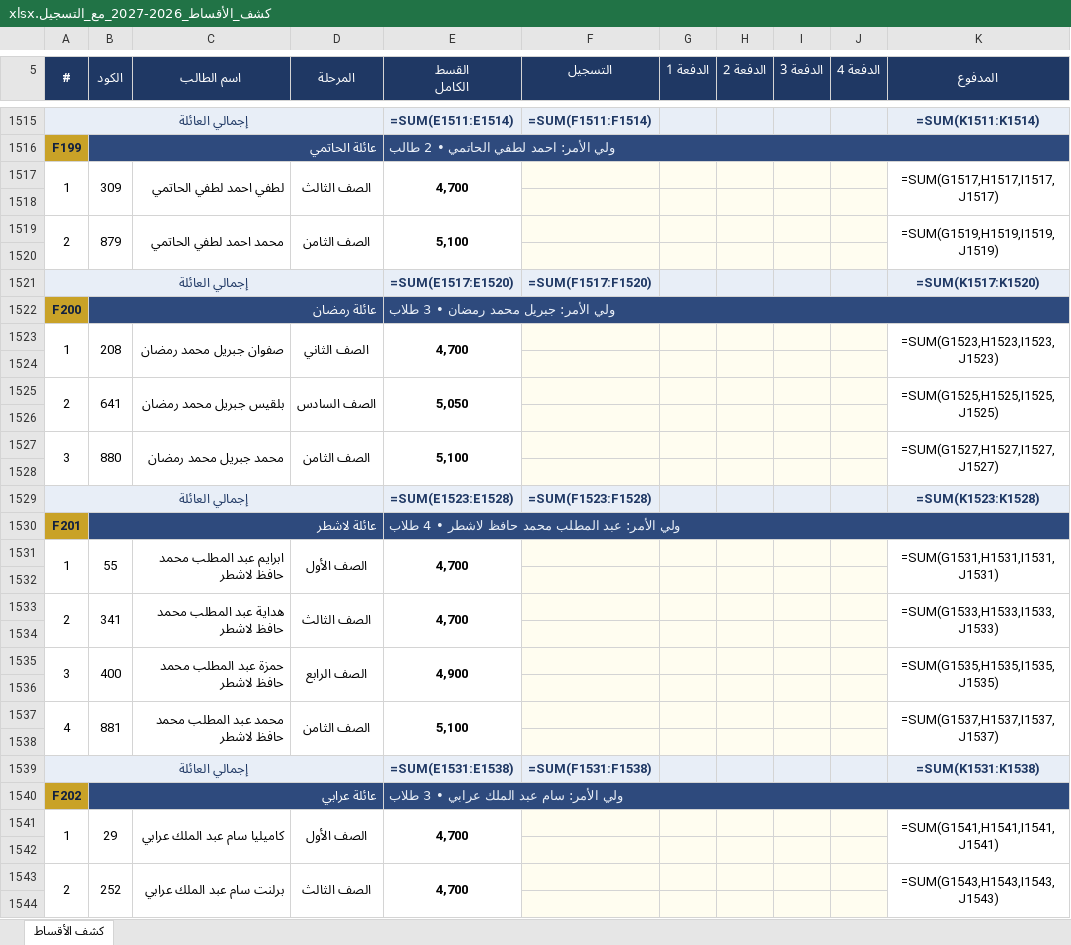
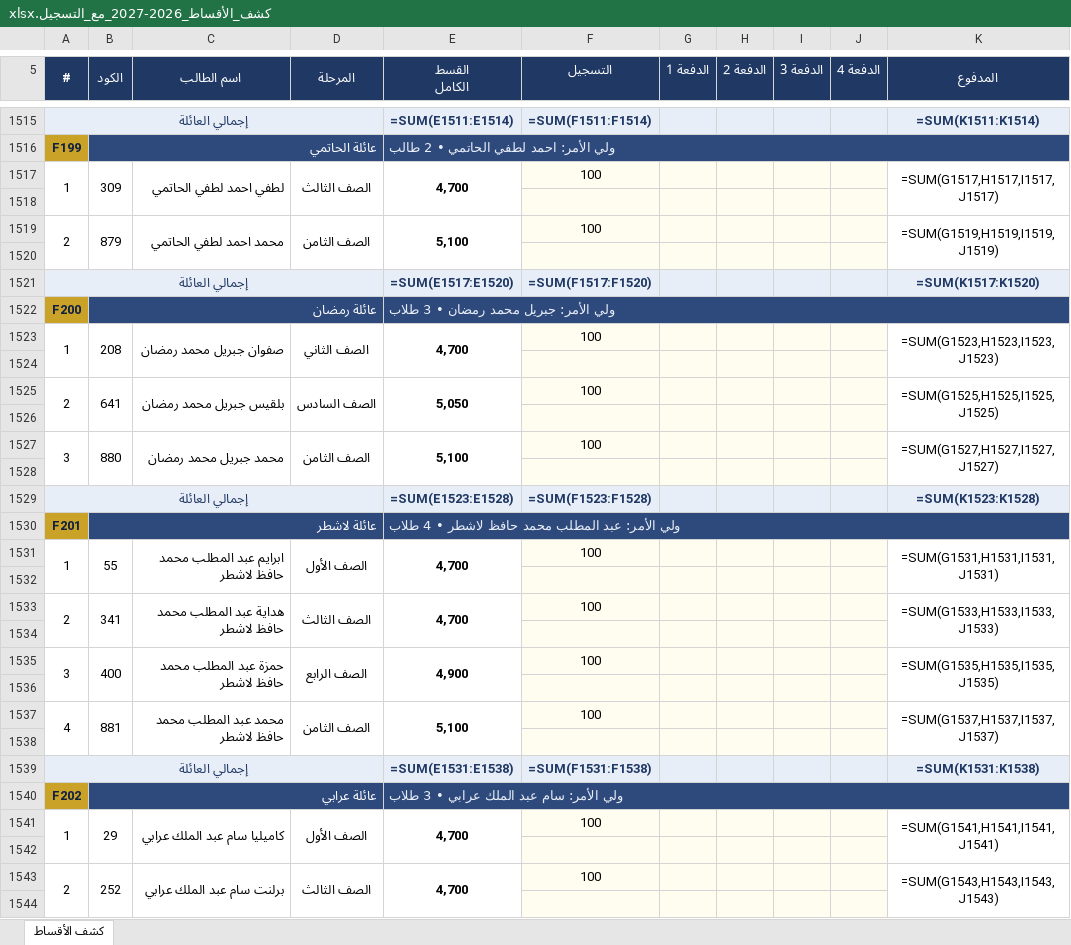
Before and after one commit to khadijaabdlhadi-bot/Shams-finance, an Excel workbook: كشف_الأقساط_2026-2027_مع_التسجيل.xlsx, sheet كشف الأقساط, drawn as a sheet; only a part is shown, gaps mark what is left out; values as stored, in another font and other column widths than the file's, no borders; formulas without a stored value are shown as written; the diff covers the shown part only; the diff names each change by its address in the sheet, - before the commit and + after, or states it on an @@ line.

```diff
--- a/كشف_الأقساط_2026-2027_مع_التسجيل.xlsx (sheet كشف الأقساط)
+++ b/كشف_الأقساط_2026-2027_مع_التسجيل.xlsx (sheet كشف الأقساط)
-F1517 (التسجيل): (empty)
+F1517 (التسجيل): 100
-F1519 (التسجيل): (empty)
+F1519 (التسجيل): 100
-F1523 (التسجيل): (empty)
+F1523 (التسجيل): 100
-F1525 (التسجيل): (empty)
+F1525 (التسجيل): 100
-F1527 (التسجيل): (empty)
+F1527 (التسجيل): 100
-F1531 (التسجيل): (empty)
+F1531 (التسجيل): 100
-F1533 (التسجيل): (empty)
+F1533 (التسجيل): 100
-F1535 (التسجيل): (empty)
+F1535 (التسجيل): 100
-F1537 (التسجيل): (empty)
+F1537 (التسجيل): 100
-F1541 (التسجيل): (empty)
+F1541 (التسجيل): 100
-F1543 (التسجيل): (empty)
+F1543 (التسجيل): 100
```
Also changed, not shown: 1034 edited cells elsewhere in this sheet.
